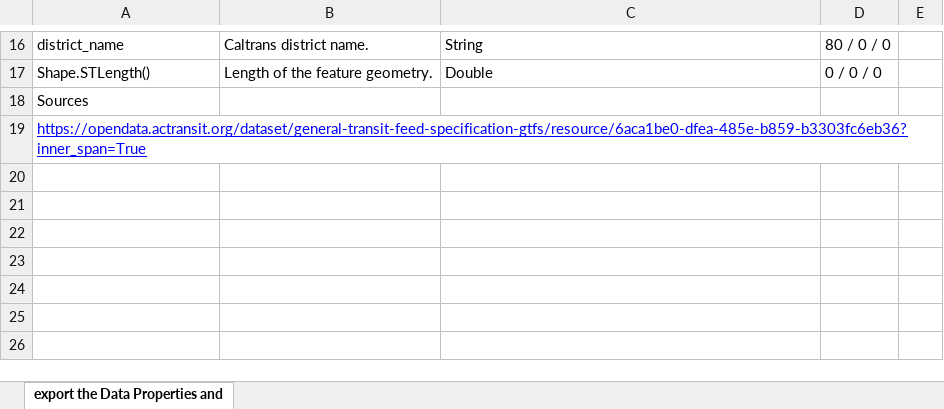
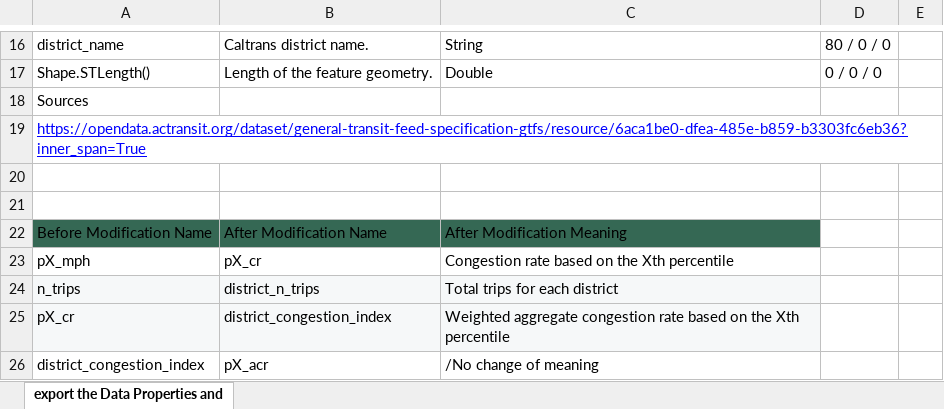
Before and after one commit to Phil-Liao/Traffic_Study_Sutanability_California, an Excel workbook: ATSBS/atsbs_dd.xlsx, sheet export the Data Properties and, drawn as a sheet; only a part is shown, gaps mark what is left out; values as stored, in another font and other column widths than the file's, no borders; charts and pictures and table styles not drawn; the diff names each change by its address in the sheet, - before the commit and + after, or states it on an @@ line.

Commit message:
Completed calculations for all three percentiles of ATSBS

```diff
--- a/ATSBS/atsbs_dd.xlsx (sheet export the Data Properties and)
+++ b/ATSBS/atsbs_dd.xlsx (sheet export the Data Properties and)
+row 20: (empty)
+row 21: (empty)
+row 22: Before Modification Name | After Modification Name | After Modification Meaning
+row 23: pX_mph | pX_cr | Congestion rate based on the Xth percentile
+row 24: n_trips | district_n_trips | Total trips for each district
+row 25: pX_cr | district_congestion_index | Weighted aggregate congestion rate based on the Xth percentile
+row 26: district_congestion_index | pX_acr | /No change of meaning
```
Also changed, not shown: charts or pictures, 6 other files.
